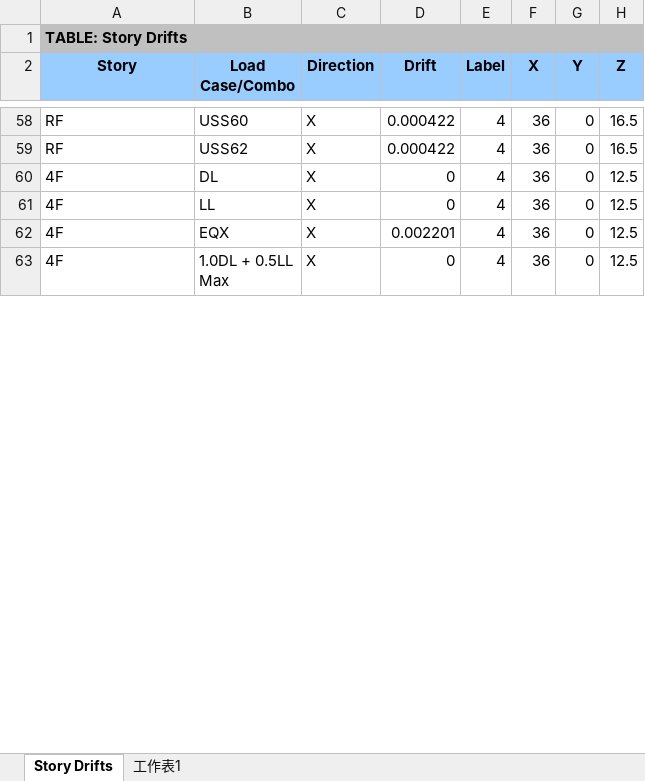
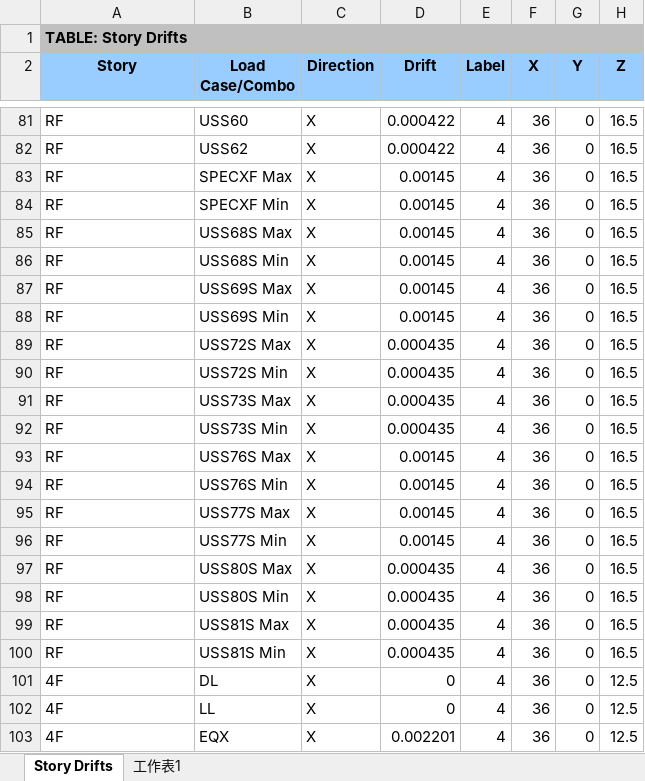
Before and after one commit to skyran1278/thesis, an Excel workbook: NonlinearReport/活頁簿2.xlsx, sheet Story Drifts, drawn as a sheet; only a part is shown, gaps mark what is left out; the shorter side is filled out with more unchanged rows; values as stored, in another font and other column widths than the file's, no borders; the diff covers the shown part only; the diff names each change by its address in the sheet, - before the commit and + after, or states it on an @@ line.

Commit message:
nonlinear report ida dynamic

```diff
--- a/NonlinearReport/活頁簿2.xlsx (sheet Story Drifts)
+++ b/NonlinearReport/活頁簿2.xlsx (sheet Story Drifts)
+row 83: RF | SPECXF Max | X | 0.00145 | 4 | 36 | 0 | 16.5
+row 84: RF | SPECXF Min | X | 0.00145 | 4 | 36 | 0 | 16.5
+row 85: RF | USS68S Max | X | 0.00145 | 4 | 36 | 0 | 16.5
+row 86: RF | USS68S Min | X | 0.00145 | 4 | 36 | 0 | 16.5
+row 87: RF | USS69S Max | X | 0.00145 | 4 | 36 | 0 | 16.5
+row 88: RF | USS69S Min | X | 0.00145 | 4 | 36 | 0 | 16.5
+row 89: RF | USS72S Max | X | 0.000435 | 4 | 36 | 0 | 16.5
+row 90: RF | USS72S Min | X | 0.000435 | 4 | 36 | 0 | 16.5
+row 91: RF | USS73S Max | X | 0.000435 | 4 | 36 | 0 | 16.5
+row 92: RF | USS73S Min | X | 0.000435 | 4 | 36 | 0 | 16.5
+row 93: RF | USS76S Max | X | 0.00145 | 4 | 36 | 0 | 16.5
+row 94: RF | USS76S Min | X | 0.00145 | 4 | 36 | 0 | 16.5
+row 95: RF | USS77S Max | X | 0.00145 | 4 | 36 | 0 | 16.5
+row 96: RF | USS77S Min | X | 0.00145 | 4 | 36 | 0 | 16.5
+row 97: RF | USS80S Max | X | 0.000435 | 4 | 36 | 0 | 16.5
+row 98: RF | USS80S Min | X | 0.000435 | 4 | 36 | 0 | 16.5
+row 99: RF | USS81S Max | X | 0.000435 | 4 | 36 | 0 | 16.5
+row 100: RF | USS81S Min | X | 0.000435 | 4 | 36 | 0 | 16.5
```
Also changed, not shown: 146 added rows and 111 edited cells elsewhere in this sheet, 11 other files.
